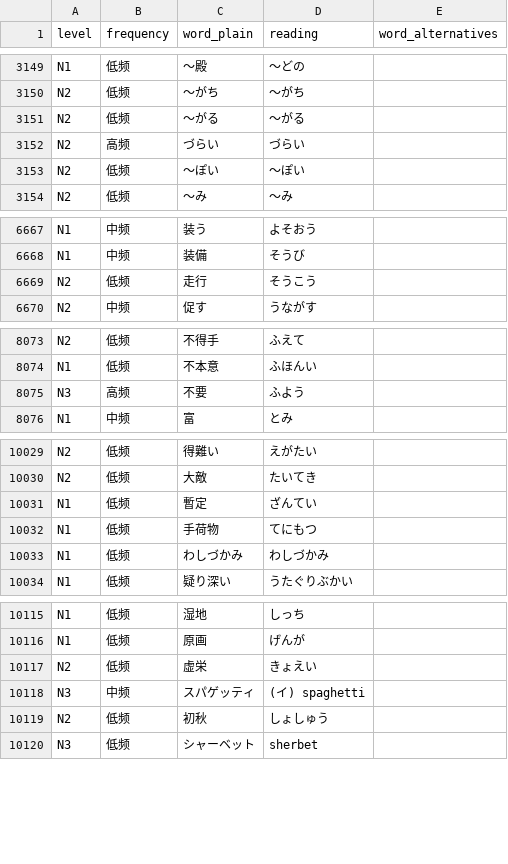
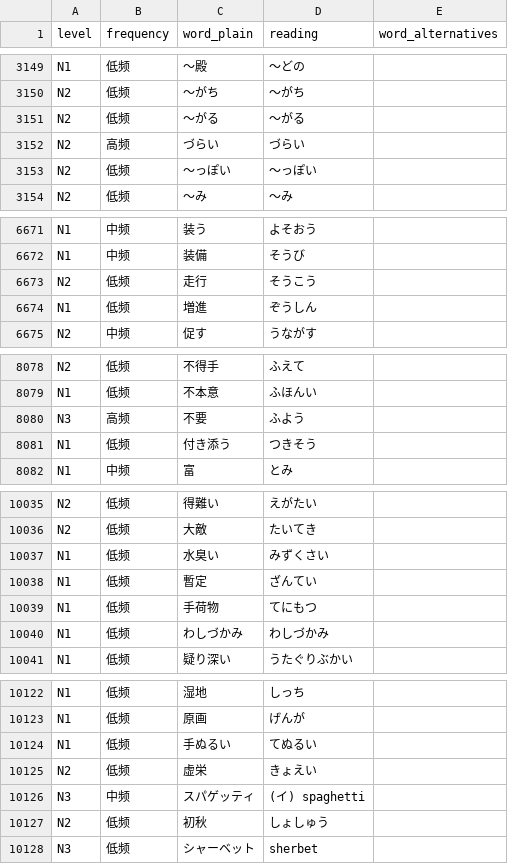
Before and after one commit to L-M-Sherlock/jlpt-coverage, a CSV file: jlpt_coverage/data/jlpt_vocab.csv, drawn as a sheet; only a part is shown, gaps mark what is left out; the diff covers the shown part only.

```diff
--- a/jlpt_coverage/data/jlpt_vocab.csv
+++ b/jlpt_coverage/data/jlpt_vocab.csv
@@ -3152,3 +3152,3 @@ N2,低频,〜がる,〜がる,
 N2,高频,づらい,づらい,
-N2,低频,〜ぽい,〜ぽい,
+N2,低频,〜っぽい,〜っぽい,
 N2,低频,〜み,〜み,
@@ -6669,2 +6673,3 @@ N1,中频,装備,そうび,
 N2,低频,走行,そうこう,
+N1,低频,増進,ぞうしん,
 N2,中频,促す,うながす,
@@ -8075,2 +8080,3 @@ N1,低频,不本意,ふほんい,
 N3,高频,不要,ふよう,
+N1,低频,付き添う,つきそう,
 N1,中频,富,とみ,
@@ -10030,2 +10036,3 @@ N2,低频,得難い,えがたい,
 N2,低频,大敵,たいてき,
+N1,低频,水臭い,みずくさい,
 N1,低频,暫定,ざんてい,
@@ -10116,2 +10123,3 @@ N1,低频,湿地,しっち,
 N1,低频,原画,げんが,
+N1,低频,手ぬるい,てぬるい,
 N2,低频,虚栄,きょえい,
```
Also changed, not shown: 9 added rows and 7 edited cells elsewhere in this file, 4 other files.
